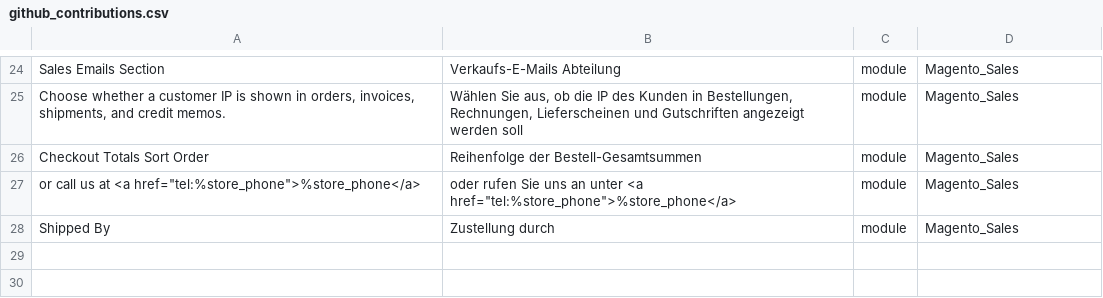
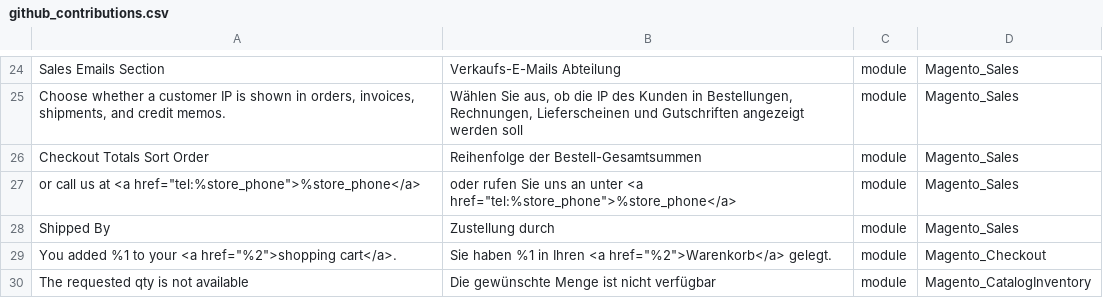
Before and after one commit to mageplaza/magento-2-german-language-pack, a CSV file: github_contributions.csv, drawn as a sheet; only a part is shown, gaps mark what is left out; the diff names each change by its address in the sheet, - before the commit and + after, or states it on an @@ line.

Commit message:
Added two missing translations

```diff
--- a/github_contributions.csv
+++ b/github_contributions.csv
+row 29: You added %1 to your <a href="%2">shopping cart</a>. | Sie haben %1 in Ihren <a href="%2">Warenkorb</a> gelegt. | module | Magento_Checkout
+row 30: The requested qty is not available | Die gewünschte Menge ist nicht verfügbar | module | Magento_CatalogInventory
```
